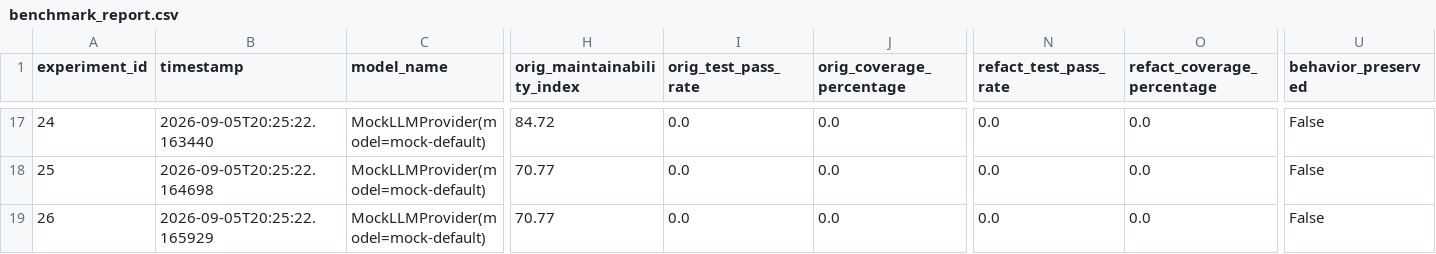
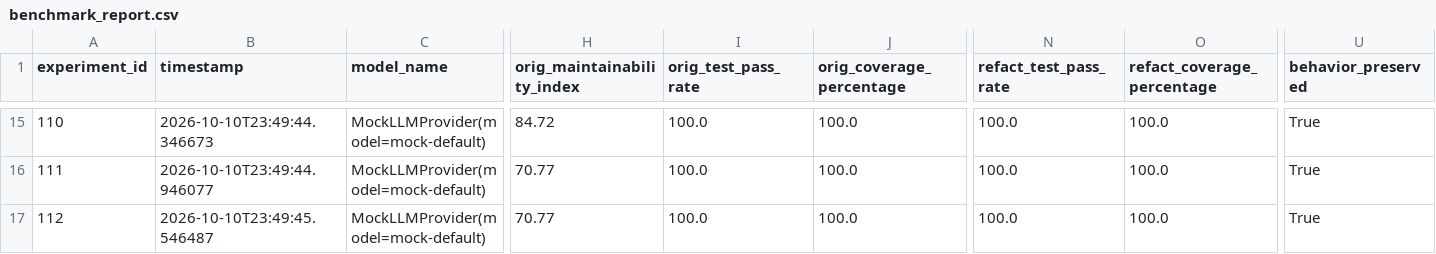
Before and after one commit to spkara25/Comparative-AI-Refactoring-Pipeline, a CSV file: results/benchmark_report.csv, drawn as a sheet; only a part is shown, gaps mark what is left out; addresses are those after the commit; the diff covers the shown part only; the diff names each change by its address in the sheet, - before the commit and + after, or states it on an @@ line.

```diff
--- a/results/benchmark_report.csv
+++ b/results/benchmark_report.csv
@@ column A (experiment_id) renumbered from row 2 down @@
-B15 (timestamp): 2026-09-05T20:25:22.163440
+B15 (timestamp): 2026-10-10T23:49:44.346673
-I15:I17 (orig_test_pass_rate): 0.0
+I15:I17 (orig_test_pass_rate): 100.0
-J15:J17 (orig_coverage_percentage): 0.0
+J15:J17 (orig_coverage_percentage): 100.0
-N15:N17 (refact_test_pass_rate): 0.0
+N15:N17 (refact_test_pass_rate): 100.0
-O15:O17 (refact_coverage_percentage): 0.0
+O15:O17 (refact_coverage_percentage): 100.0
-U15:U17 (behavior_preserved): False
+U15:U17 (behavior_preserved): True
-B16 (timestamp): 2026-09-05T20:25:22.164698
+B16 (timestamp): 2026-10-10T23:49:44.946077
-B17 (timestamp): 2026-09-05T20:25:22.165929
+B17 (timestamp): 2026-10-10T23:49:45.546487
```
Also changed, not shown: 2 removed rows and 78 edited cells elsewhere in this file, 8 other files.
